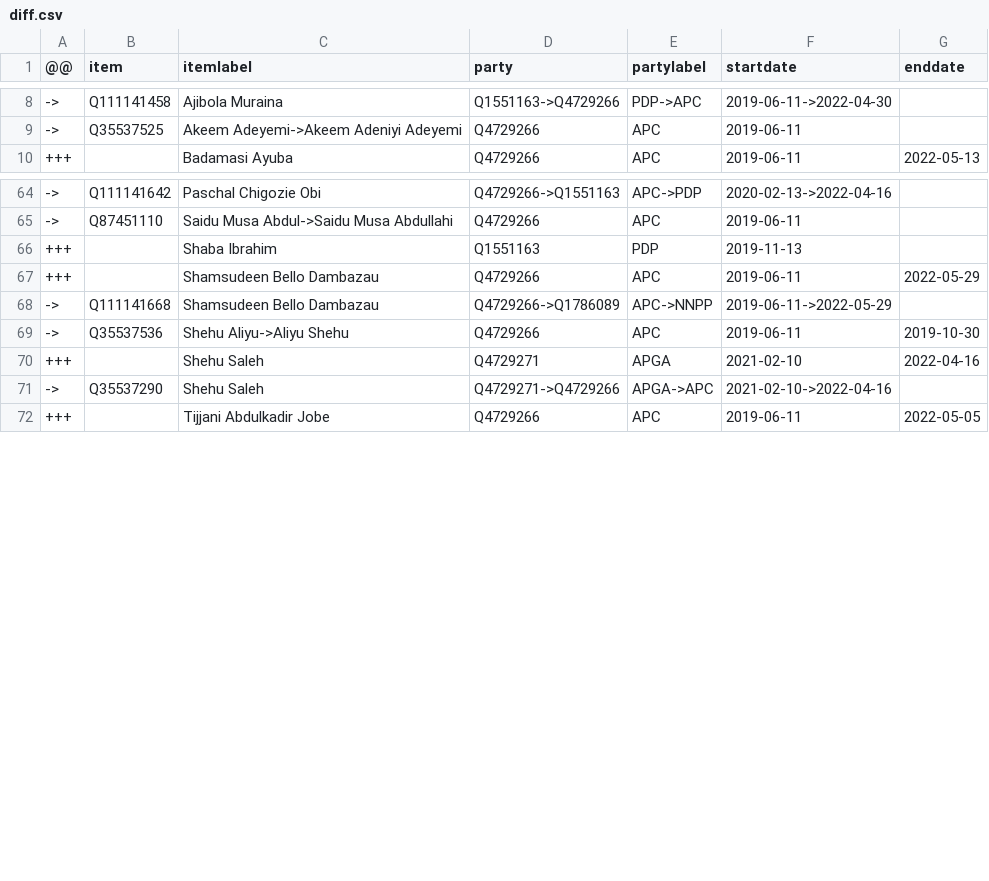
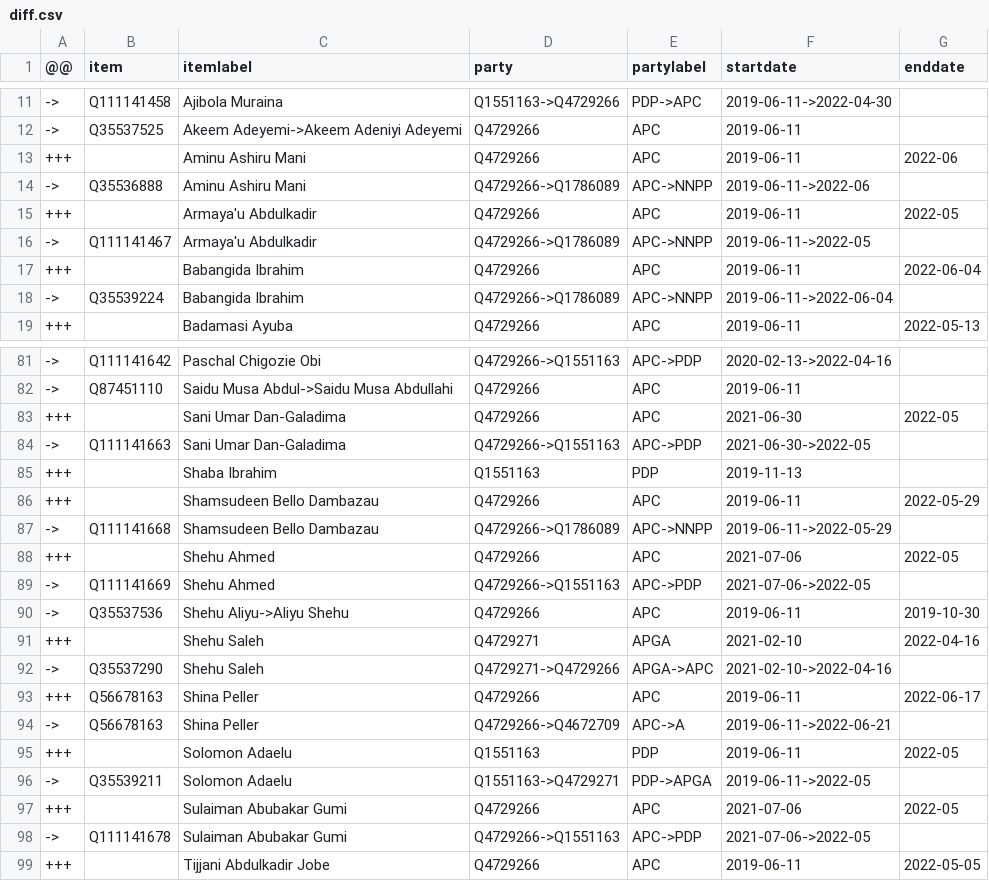
Before and after one commit to every-politician-scrapers/nigeria, a CSV file: sources/representatives-9/diff.csv, drawn as a sheet; only a part is shown, gaps mark what is left out; the diff covers the shown part only.

Commit message:
Compare external sources to Wikidata

```diff
--- a/sources/representatives-9/diff.csv
+++ b/sources/representatives-9/diff.csv
@@ -9,2 +12,8 @@
 ->,Q35537525,Akeem Adeyemi->Akeem Adeniyi Adeyemi,Q4729266,APC,2019-06-11,
++++,,Aminu Ashiru Mani,Q4729266,APC,2019-06-11,2022-06
+->,Q35536888,Aminu Ashiru Mani,Q4729266->Q1786089,APC->NNPP,2019-06-11->2022-06,
++++,,Armaya'u Abdulkadir,Q4729266,APC,2019-06-11,2022-05
+->,Q111141467,Armaya'u Abdulkadir,Q4729266->Q1786089,APC->NNPP,2019-06-11->2022-05,
++++,,Babangida Ibrahim,Q4729266,APC,2019-06-11,2022-06-04
+->,Q35539224,Babangida Ibrahim,Q4729266->Q1786089,APC->NNPP,2019-06-11->2022-06-04,
 +++,,Badamasi Ayuba,Q4729266,APC,2019-06-11,2022-05-13
@@ -65,2 +82,4 @@
 ->,Q87451110,Saidu Musa Abdul->Saidu Musa Abdullahi,Q4729266,APC,2019-06-11,
++++,,Sani Umar Dan-Galadima,Q4729266,APC,2021-06-30,2022-05
+->,Q111141663,Sani Umar Dan-Galadima,Q4729266->Q1551163,APC->PDP,2021-06-30->2022-05,
 +++,,Shaba Ibrahim,Q1551163,PDP,2019-11-13,
@@ -68,2 +87,4 @@
 ->,Q111141668,Shamsudeen Bello Dambazau,Q4729266->Q1786089,APC->NNPP,2019-06-11->2022-05-29,
++++,,Shehu Ahmed,Q4729266,APC,2021-07-06,2022-05
+->,Q111141669,Shehu Ahmed,Q4729266->Q1551163,APC->PDP,2021-07-06->2022-05,
 ->,Q35537536,Shehu Aliyu->Aliyu Shehu,Q4729266,APC,2019-06-11,2019-10-30
@@ -71,2 +92,8 @@
 ->,Q35537290,Shehu Saleh,Q4729271->Q4729266,APGA->APC,2021-02-10->2022-04-16,
++++,Q56678163,Shina Peller,Q4729266,APC,2019-06-11,2022-06-17
+->,Q56678163,Shina Peller,Q4729266->Q4672709,APC->A,2019-06-11->2022-06-21,
++++,,Solomon Adaelu,Q1551163,PDP,2019-06-11,2022-05
+->,Q35539211,Solomon Adaelu,Q1551163->Q4729271,PDP->APGA,2019-06-11->2022-05,
++++,,Sulaiman Abubakar Gumi,Q4729266,APC,2021-07-06,2022-05
+->,Q111141678,Sulaiman Abubakar Gumi,Q4729266->Q1551163,APC->PDP,2021-07-06->2022-05,
 +++,,Tijjani Abdulkadir Jobe,Q4729266,APC,2019-06-11,2022-05-05
```
Also changed, not shown: 15 added rows and 4 edited cells elsewhere in this file, sources/chief-justice/scraped.csv, sources/chief-justice/wikidata.csv, 1 other file.
